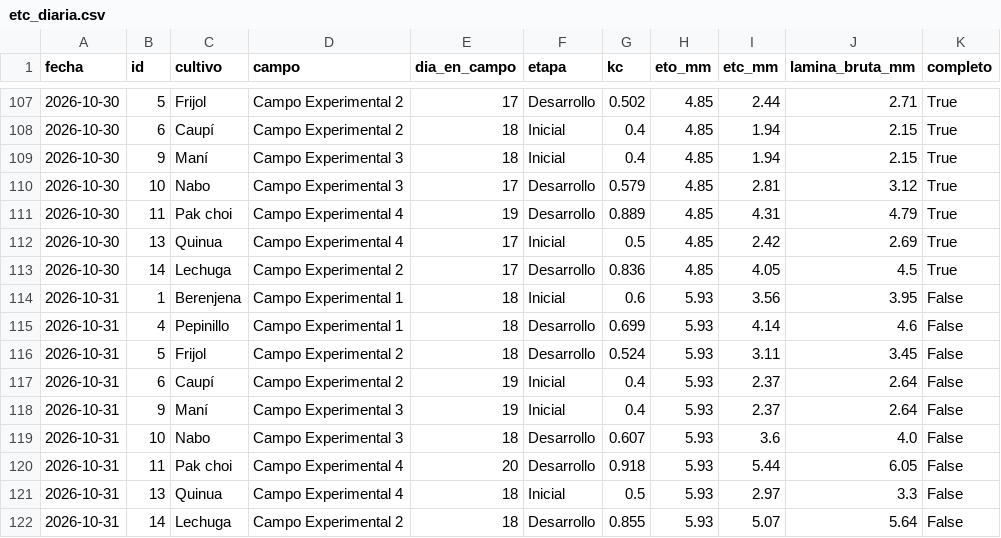
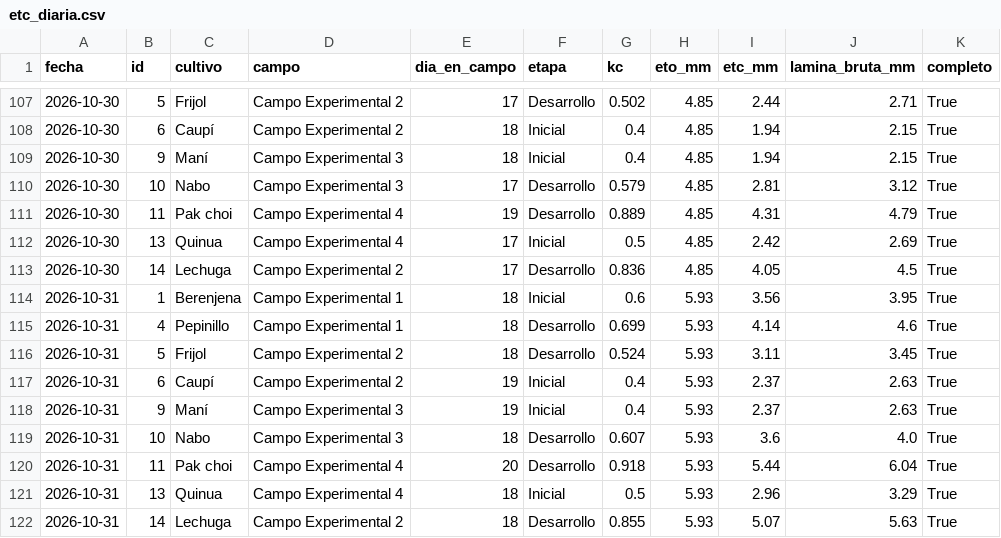
Before and after one commit to JosueValdiviezoS/Cecasp, a CSV file: data/etc_diaria.csv, drawn as a sheet; only a part is shown, gaps mark what is left out.

```diff
--- a/data/etc_diaria.csv
+++ b/data/etc_diaria.csv
@@ -113,10 +113,10 @@ fecha,id,cultivo,campo,dia_en_campo,etapa,kc,eto_mm,etc_mm,lamina_bruta_mm,compl
 2026-10-30,14,Lechuga,Campo Experimental 2,17,Desarrollo,0.836,4.85,4.05,4.5,True
-2026-10-31,1,Berenjena,Campo Experimental 1,18,Inicial,0.6,5.93,3.56,3.95,False
-2026-10-31,4,Pepinillo,Campo Experimental 1,18,Desarrollo,0.699,5.93,4.14,4.6,False
-2026-10-31,5,Frijol,Campo Experimental 2,18,Desarrollo,0.524,5.93,3.11,3.45,False
-2026-10-31,6,Caupí,Campo Experimental 2,19,Inicial,0.4,5.93,2.37,2.64,False
-2026-10-31,9,Maní,Campo Experimental 3,19,Inicial,0.4,5.93,2.37,2.64,False
-2026-10-31,10,Nabo,Campo Experimental 3,18,Desarrollo,0.607,5.93,3.6,4.0,False
-2026-10-31,11,Pak choi,Campo Experimental 4,20,Desarrollo,0.918,5.93,5.44,6.05,False
-2026-10-31,13,Quinua,Campo Experimental 4,18,Inicial,0.5,5.93,2.97,3.3,False
-2026-10-31,14,Lechuga,Campo Experimental 2,18,Desarrollo,0.855,5.93,5.07,5.64,False
+2026-10-31,1,Berenjena,Campo Experimental 1,18,Inicial,0.6,5.93,3.56,3.95,True
+2026-10-31,4,Pepinillo,Campo Experimental 1,18,Desarrollo,0.699,5.93,4.14,4.6,True
+2026-10-31,5,Frijol,Campo Experimental 2,18,Desarrollo,0.524,5.93,3.11,3.45,True
+2026-10-31,6,Caupí,Campo Experimental 2,19,Inicial,0.4,5.93,2.37,2.63,True
+2026-10-31,9,Maní,Campo Experimental 3,19,Inicial,0.4,5.93,2.37,2.63,True
+2026-10-31,10,Nabo,Campo Experimental 3,18,Desarrollo,0.607,5.93,3.6,4.0,True
+2026-10-31,11,Pak choi,Campo Experimental 4,20,Desarrollo,0.918,5.93,5.44,6.04,True
+2026-10-31,13,Quinua,Campo Experimental 4,18,Inicial,0.5,5.93,2.96,3.29,True
+2026-10-31,14,Lechuga,Campo Experimental 2,18,Desarrollo,0.855,5.93,5.07,5.63,True
```
Also changed, not shown: data/diario.csv, 2 other files.
